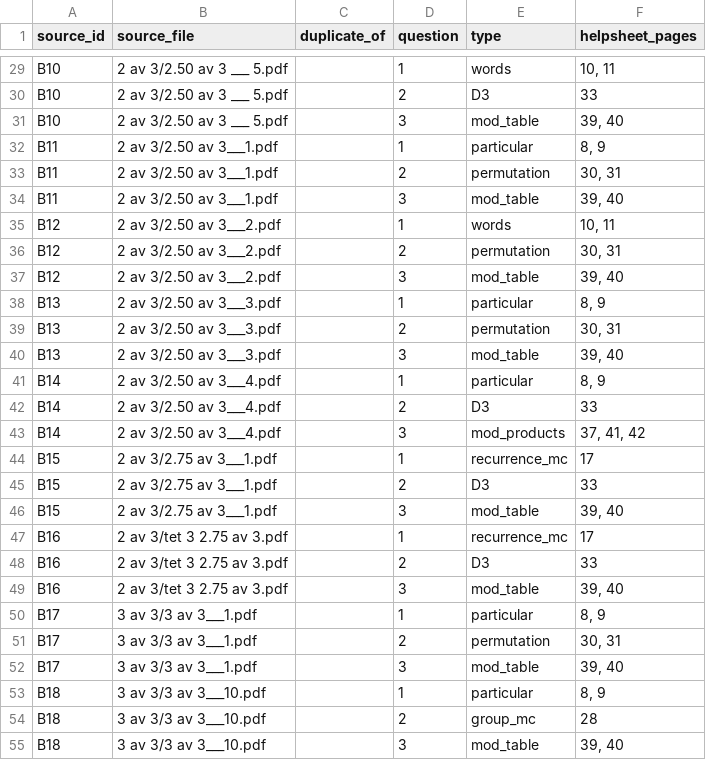
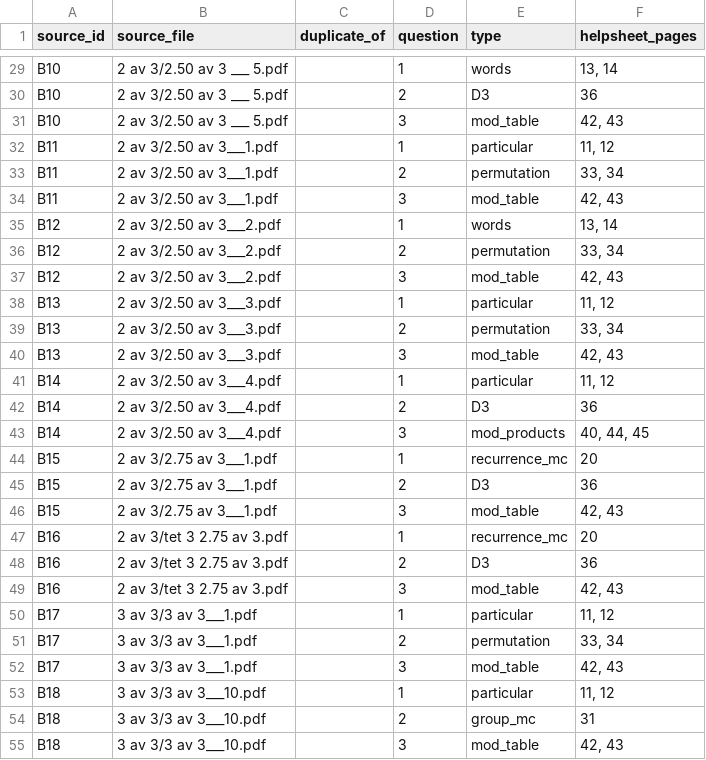
Before and after one commit to tariknh/diskret2, a CSV file: helpsheets/test3/source/coverage.csv, drawn as a sheet; only a part is shown, gaps mark what is left out; the diff covers the shown part only; the diff names each change by its address in the sheet, - before the commit and + after, or states it on an @@ line.

Commit message:
Add step-by-step recurrence checklist and helpsheet v6

```diff
--- a/helpsheets/test3/source/coverage.csv
+++ b/helpsheets/test3/source/coverage.csv
-F29 (helpsheet_pages): 10, 11
+F29 (helpsheet_pages): 13, 14
-F30 (helpsheet_pages): 33
+F30 (helpsheet_pages): 36
-F31 (helpsheet_pages): 39, 40
+F31 (helpsheet_pages): 42, 43
-F32 (helpsheet_pages): 8, 9
+F32 (helpsheet_pages): 11, 12
-F33 (helpsheet_pages): 30, 31
+F33 (helpsheet_pages): 33, 34
-F34 (helpsheet_pages): 39, 40
+F34 (helpsheet_pages): 42, 43
-F35 (helpsheet_pages): 10, 11
+F35 (helpsheet_pages): 13, 14
-F36 (helpsheet_pages): 30, 31
+F36 (helpsheet_pages): 33, 34
-F37 (helpsheet_pages): 39, 40
+F37 (helpsheet_pages): 42, 43
-F38 (helpsheet_pages): 8, 9
+F38 (helpsheet_pages): 11, 12
-F39 (helpsheet_pages): 30, 31
+F39 (helpsheet_pages): 33, 34
-F40 (helpsheet_pages): 39, 40
+F40 (helpsheet_pages): 42, 43
-F41 (helpsheet_pages): 8, 9
+F41 (helpsheet_pages): 11, 12
-F42 (helpsheet_pages): 33
+F42 (helpsheet_pages): 36
-F43 (helpsheet_pages): 37, 41, 42
+F43 (helpsheet_pages): 40, 44, 45
-F44 (helpsheet_pages): 17
+F44 (helpsheet_pages): 20
-F45 (helpsheet_pages): 33
+F45 (helpsheet_pages): 36
-F46 (helpsheet_pages): 39, 40
+F46 (helpsheet_pages): 42, 43
-F47 (helpsheet_pages): 17
+F47 (helpsheet_pages): 20
-F48 (helpsheet_pages): 33
+F48 (helpsheet_pages): 36
-F49 (helpsheet_pages): 39, 40
+F49 (helpsheet_pages): 42, 43
-F50 (helpsheet_pages): 8, 9
+F50 (helpsheet_pages): 11, 12
-F51 (helpsheet_pages): 30, 31
+F51 (helpsheet_pages): 33, 34
-F52 (helpsheet_pages): 39, 40
+F52 (helpsheet_pages): 42, 43
-F53 (helpsheet_pages): 8, 9
+F53 (helpsheet_pages): 11, 12
-F54 (helpsheet_pages): 28
+F54 (helpsheet_pages): 31
-F55 (helpsheet_pages): 39, 40
+F55 (helpsheet_pages): 42, 43
```
Also changed, not shown: 111 edited cells elsewhere in this file, 11 other files.
